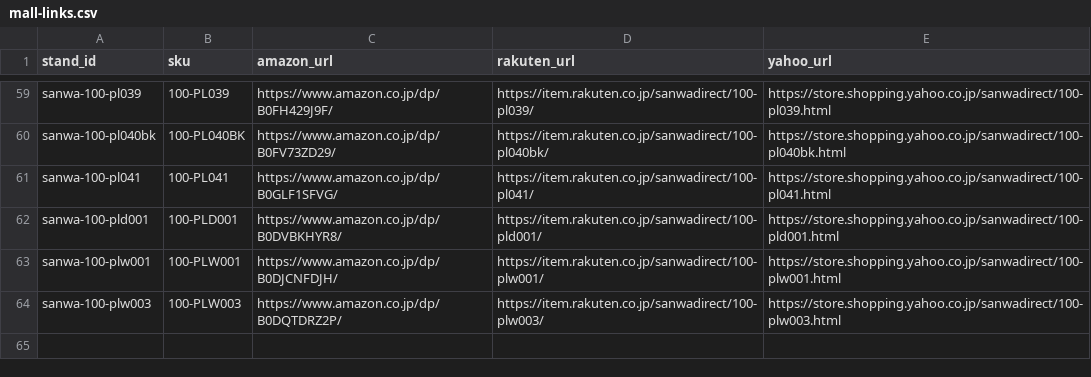
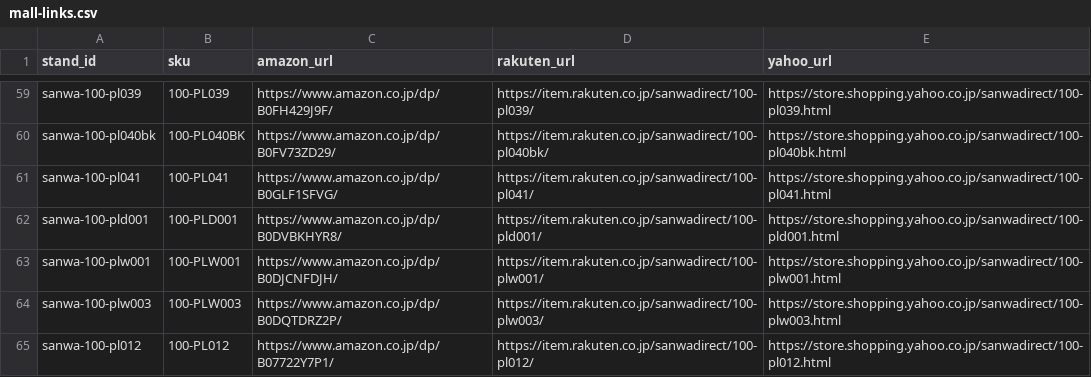
Before and after one commit to yukihirohase/tv-fit, a CSV file: data/mall-links.csv, drawn as a sheet; only a part is shown, gaps mark what is left out; the diff names each change by its address in the sheet, - before the commit and + after, or states it on an @@ line.

```diff
--- a/data/mall-links.csv
+++ b/data/mall-links.csv
+row 65: sanwa-100-pl012 | 100-PL012 | https://www.amazon.co.jp/dp/B07722Y7P1/ | https://item.rakuten.co.jp/sanwadirect/100-pl012/ | https://store.shopping.yahoo.co.jp/sanwadirect/100-pl012.html
```
Also changed, not shown: data/stands.csv, 1 other file.
